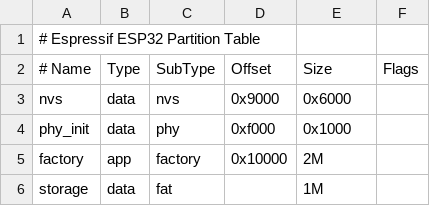
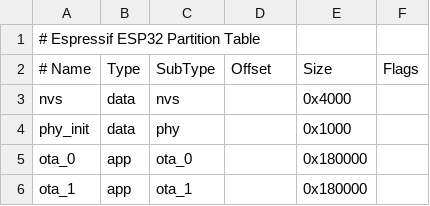
Before and after one commit to jubueche/chaze-esp32, a CSV file: partitions.csv, drawn as a sheet.

```diff
--- a/partitions.csv
+++ b/partitions.csv
@@ -2,5 +2,5 @@
 # Name,   Type, SubType, Offset,  Size, Flags
-nvs,      data, nvs,     0x9000,  0x6000,
-phy_init, data, phy,     0xf000,  0x1000,
-factory,  app,  factory, 0x10000, 2M,
-storage,  data, fat    , ,1M
+nvs,      data, nvs,     ,  0x4000,
+phy_init, data, phy,     ,  0x1000,
+ota_0,     app,  ota_0   , , 0x180000,
+ota_1,     app,  ota_1   , , 0x180000
```
Also changed, not shown: 15 other files.
